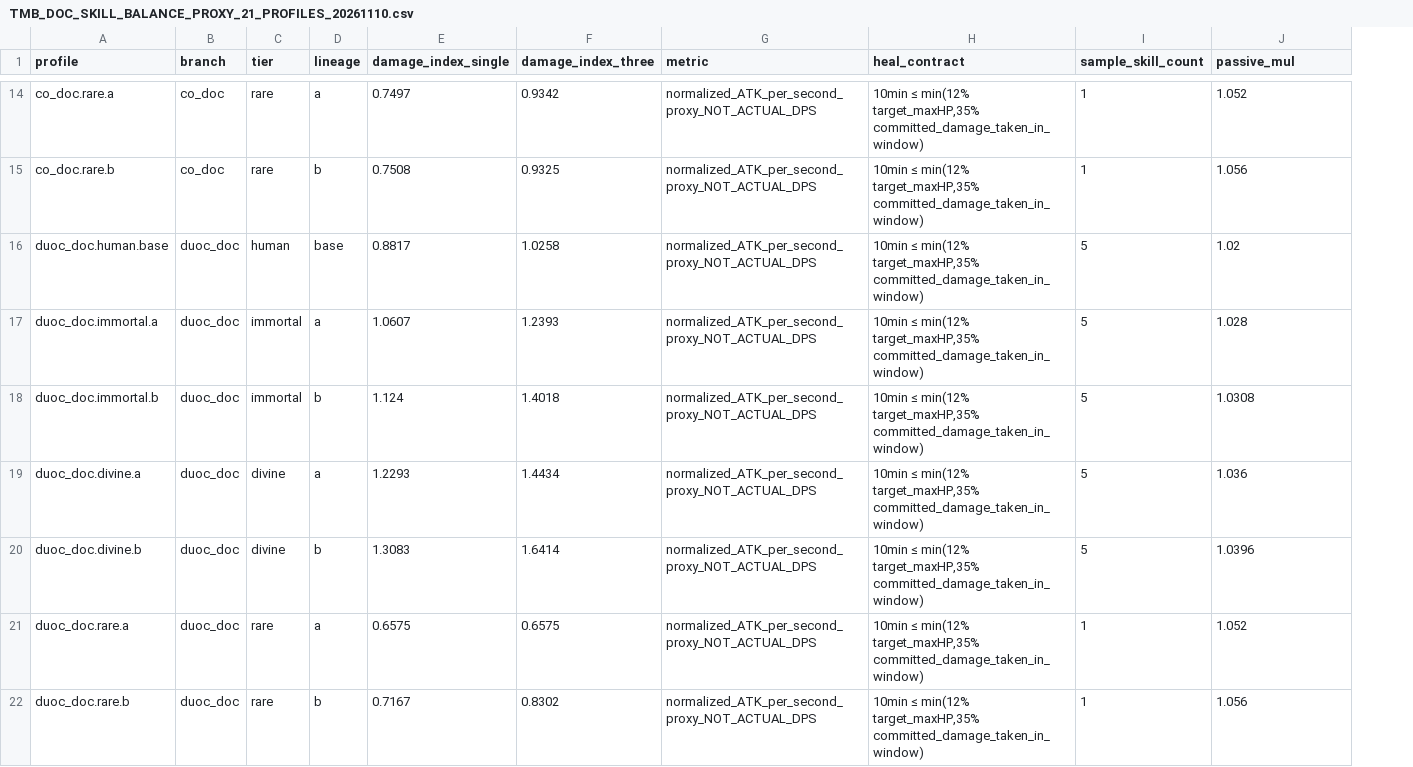
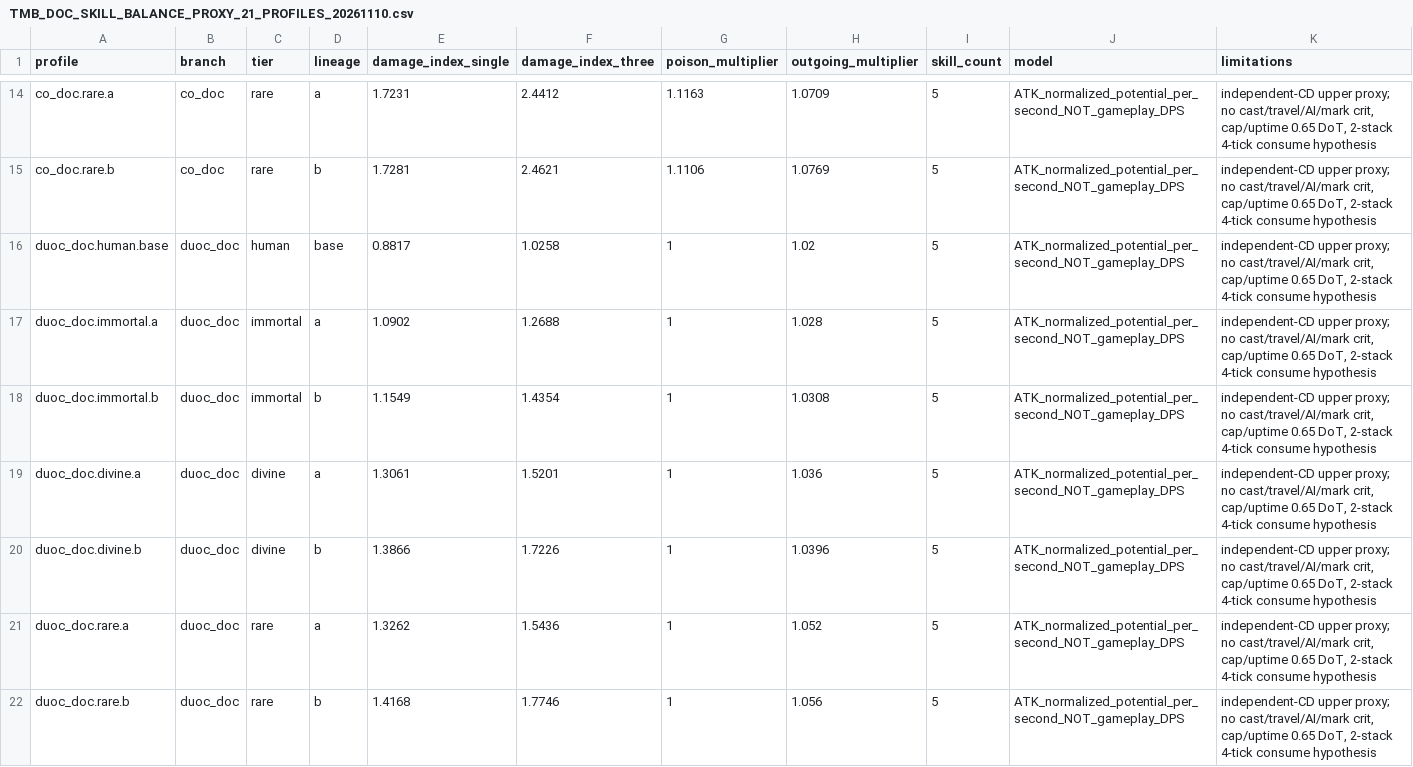
Before and after one commit to vuanhtuan161094-byte/TongMonBaDao, a CSV file: docs/design/TMB_DOC_SKILL_BALANCE_PROXY_21_PROFILES_20261110.csv, drawn as a sheet; only a part is shown, gaps mark what is left out; removed rows and columns are numbered as before the commit, all else as after; the diff covers the shown part only; the diff names each change by its address in the sheet, - before the commit and + after, or states it on an @@ line.

Commit message:
docs(poison): reconcile 21 full loadout proxies including rare successors

```diff
--- a/docs/design/TMB_DOC_SKILL_BALANCE_PROXY_21_PROFILES_20261110.csv
+++ b/docs/design/TMB_DOC_SKILL_BALANCE_PROXY_21_PROFILES_20261110.csv
-column G (metric), rows 14-22: all normalized_ATK_per_second_proxy_NOT_ACTUAL_DPS
-column H (heal_contract), rows 14-22: all 10min ≤ min(12% target_maxHP,35% committed_damage_taken_in_window)
-column I (sample_skill_count), rows 14-22: 1 | 1 | 5 | 5 | 5 | 5 | 5 | 1 | 1
+column G (poison_multiplier), rows 14-22: 1.1163 | 1.1106 | 1 | 1 | 1 | 1 | 1 | 1 | 1
+column I (skill_count), rows 14-22: all 5
+column J (model), rows 14-22: all ATK_normalized_potential_per_second_NOT_gameplay_DPS
+column K (limitations), rows 14-22: all independent-CD upper proxy; no cast/travel/AI/mark crit, cap/uptime 0.65 DoT, 2-stack 4-tick consume hypothesis
-H1: passive_mul
+H1: outgoing_multiplier
-E14 (damage_index_single): 0.7497
+E14 (damage_index_single): 1.7231
-F14 (damage_index_three): 0.9342
+F14 (damage_index_three): 2.4412
-H14 (outgoing_multiplier): 1.052
+H14 (outgoing_multiplier): 1.0709
-E15 (damage_index_single): 0.7508
+E15 (damage_index_single): 1.7281
-F15 (damage_index_three): 0.9325
+F15 (damage_index_three): 2.4621
-H15 (outgoing_multiplier): 1.056
+H15 (outgoing_multiplier): 1.0769
-E17 (damage_index_single): 1.0607
+E17 (damage_index_single): 1.0902
-F17 (damage_index_three): 1.2393
+F17 (damage_index_three): 1.2688
-E18 (damage_index_single): 1.124
+E18 (damage_index_single): 1.1549
-F18 (damage_index_three): 1.4018
+F18 (damage_index_three): 1.4354
-E19 (damage_index_single): 1.2293
+E19 (damage_index_single): 1.3061
-F19 (damage_index_three): 1.4434
+F19 (damage_index_three): 1.5201
-E20 (damage_index_single): 1.3083
+E20 (damage_index_single): 1.3866
-F20 (damage_index_three): 1.6414
+F20 (damage_index_three): 1.7226
-E21 (damage_index_single): 0.6575
+E21 (damage_index_single): 1.3262
-F21 (damage_index_three): 0.6575
+F21 (damage_index_three): 1.5436
-E22 (damage_index_single): 0.7167
+E22 (damage_index_single): 1.4168
-F22 (damage_index_three): 0.8302
+F22 (damage_index_three): 1.7746
```
Also changed, not shown: 24 edited cells elsewhere in this file.
